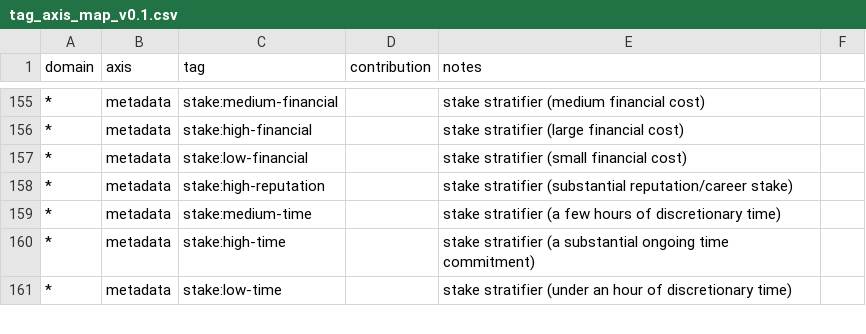
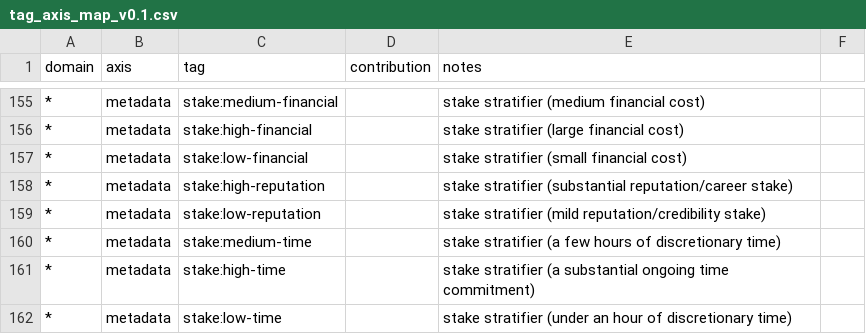
Before and after one commit to daliu/patterns-of-choice, a CSV file: analysis/tag_axis_map_v0.1.csv, drawn as a sheet; only a part is shown, gaps mark what is left out; the diff names each change by its address in the sheet, - before the commit and + after, or states it on an @@ line.

```diff
--- a/analysis/tag_axis_map_v0.1.csv
+++ b/analysis/tag_axis_map_v0.1.csv
+row 159: * | metadata | stake:low-reputation |  | stake stratifier (mild reputation/credibility stake)
```
Also changed, not shown: 3 other files.
